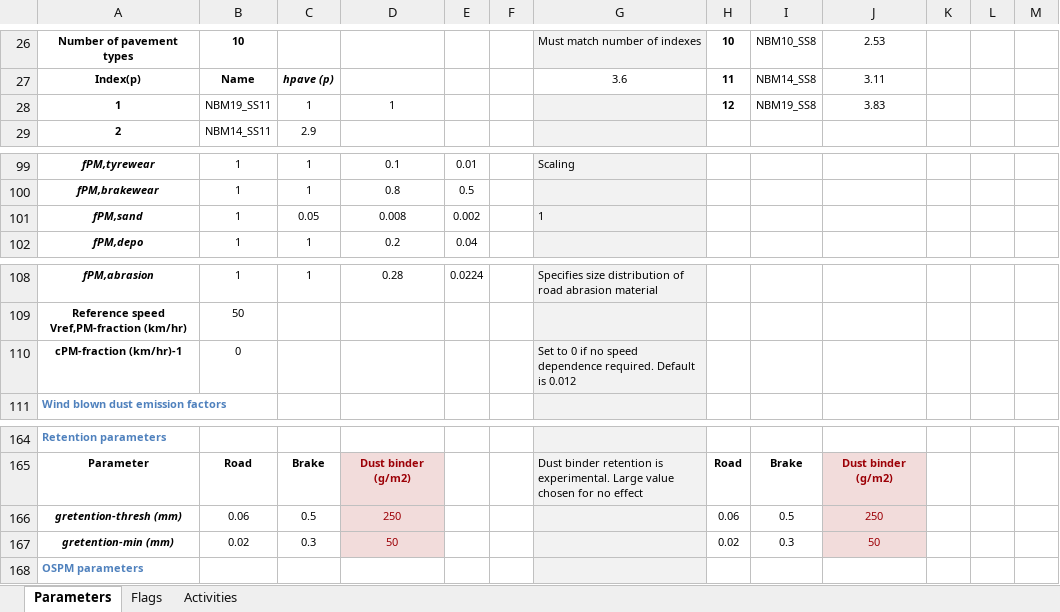
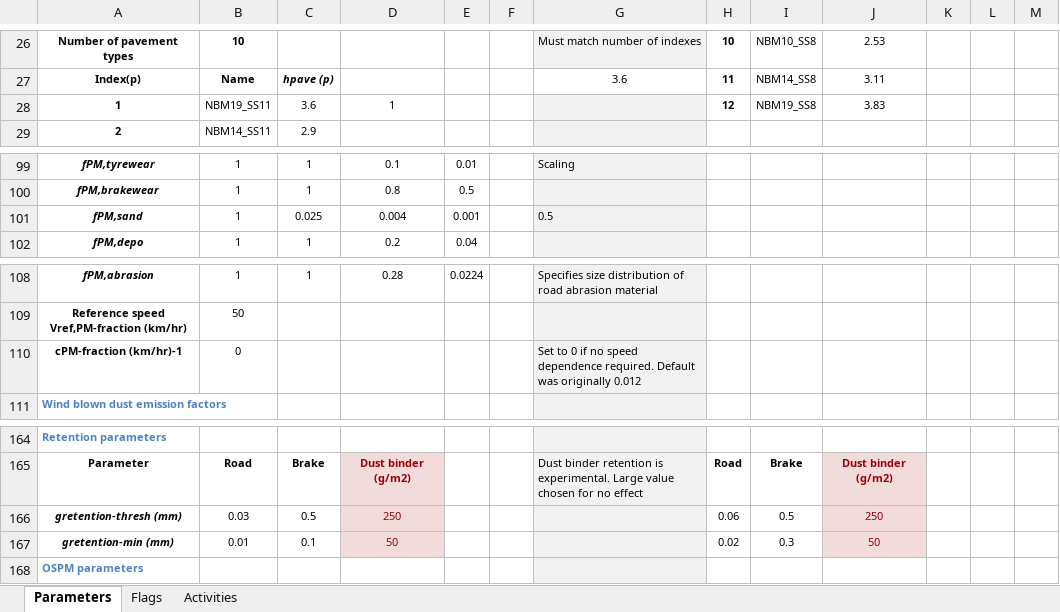
Before and after one commit to metno/NORTRIP_python, an Excel workbook: model_parameters/Road_dust_parameter_table_example.xlsx, sheet Parameters, drawn as a sheet; only a part is shown, gaps mark what is left out; values as stored, in another font and other column widths than the file's, no borders; charts and pictures not drawn; the diff names each change by its address in the sheet, - before the commit and + after, or states it on an @@ line.

```diff
--- a/model_parameters/Road_dust_parameter_table_example.xlsx (sheet Parameters)
+++ b/model_parameters/Road_dust_parameter_table_example.xlsx (sheet Parameters)
-C28: 1
+C28: 3.6
-C101: 0.05
+C101: 0.025
-D101: 0.008
+D101: 0.004
-E101: 0.002
+E101: 0.001
-G101: 1
+G101: 0.5
-G110: …required. Default is 0.012
+G110: …required. Default was originally 0.012
-B166: 0.06
+B166: 0.03
-B167: 0.02
+B167: 0.01
-C167: 0.3
+C167: 0.1
```
Also changed, not shown: sheet Flags, model_paths/model_paths_and_files.xlsx, 48 other files.
